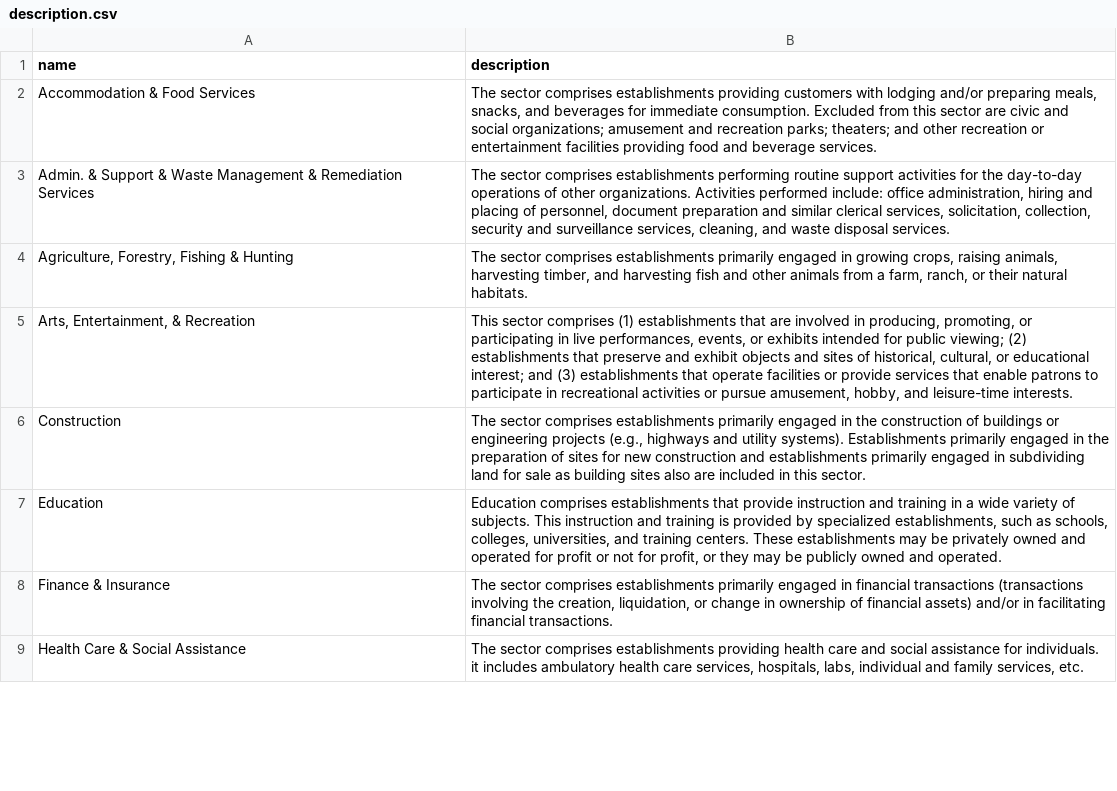
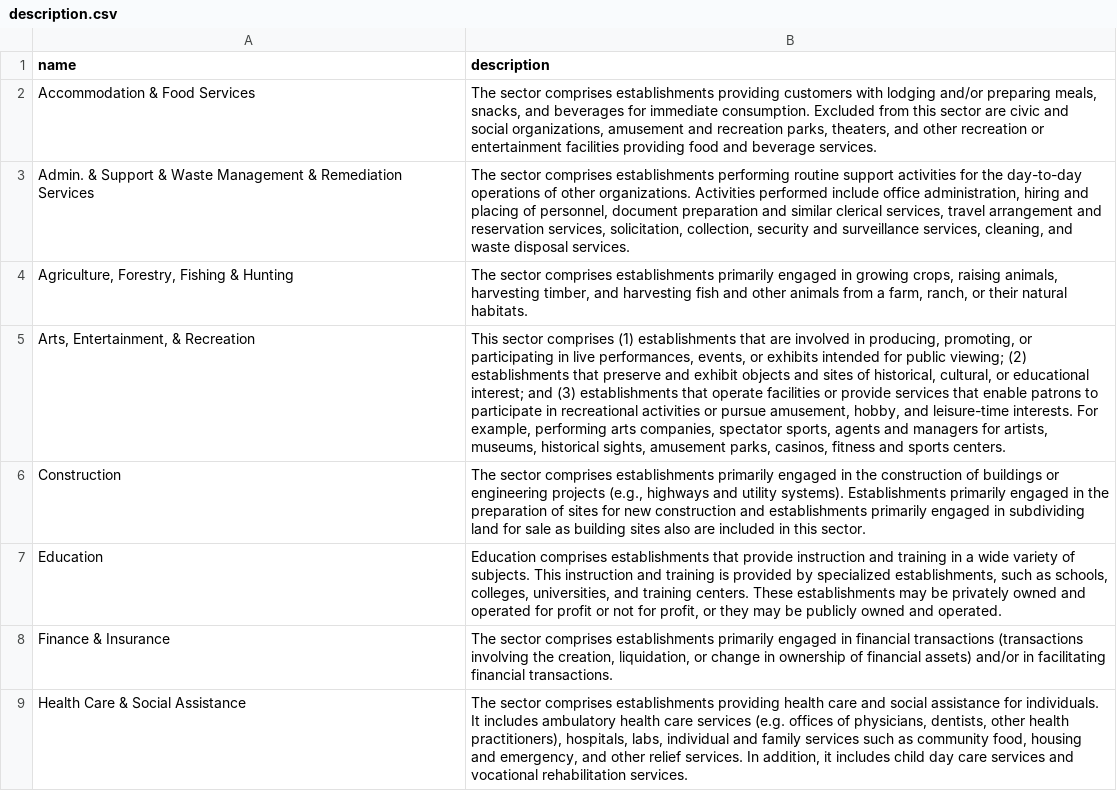
Before and after one commit to vpascal/Employment-page, a CSV file: description.csv, drawn as a sheet; only a part is shown; the diff covers the shown part only; the diff names each change by its address in the sheet, - before the commit and + after, or states it on an @@ line.

Commit message:
description update

```diff
--- a/description.csv
+++ b/description.csv
-B2 (description): …and social organizations; amusement and recreation parks; theaters; and other…
+B2 (description): …and social organizations, amusement and recreation parks, theaters, and other…
-B3 (description): …Activities performed include: office administration, hiring and placing of personnel, document preparation and similar clerical services, solicitation,…
+B3 (description): …Activities performed include office administration, hiring and placing of personnel, document preparation and similar clerical services, travel arrangement and reservation services, solicitation,…
-B5 (description): …leisure-time interests.
+B5 (description): …leisure-time interests. For example, performing arts companies, spectator sports, agents and managers for artists, museums, historical sights, amusement parks, casinos, fitness and sports centers.
-B9 (description): …for individuals. it includes ambulatory health care services, hospitals, labs, individual and family services, etc.
+B9 (description): …for individuals. It includes ambulatory health care services (e.g. offices of physicians, dentists, other health practitioners), hospitals, labs, individual and family services such as community food, housing and emergency, and other relief services. In addition, it includes child day care services and vocational rehabilitation services.
```
Also changed, not shown: 3 edited cells elsewhere in this file.
